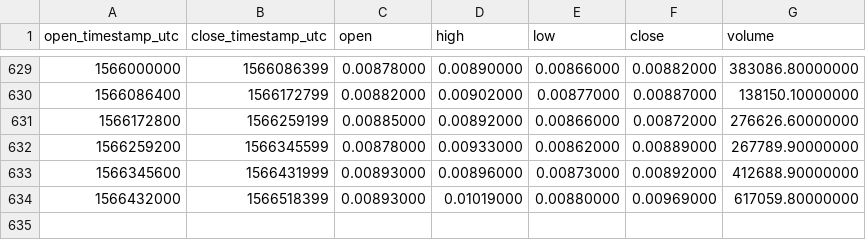
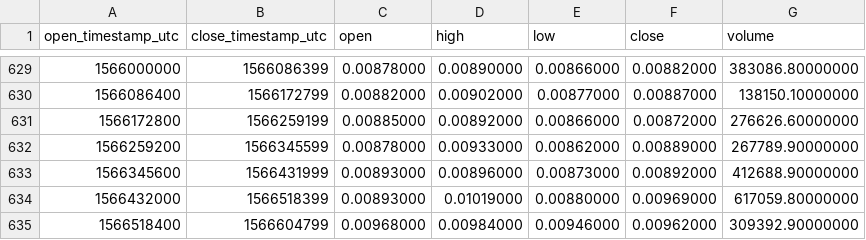
Before and after one commit to cryptobigbro/binance-IOTABNB, a CSV file: binance-IOTABNB-1d.csv, drawn as a sheet; only a part is shown, gaps mark what is left out.

Commit message:
Update OHLCV data.

```diff
--- a/binance-IOTABNB-1d.csv
+++ b/binance-IOTABNB-1d.csv
@@ -634 +634,2 @@ open_timestamp_utc,close_timestamp_utc,open,high,low,close,volume
 1566432000,1566518399,0.00893000,0.01019000,0.00880000,0.00969000,617059.80000000
+1566518400,1566604799,0.00968000,0.00984000,0.00946000,0.00962000,309392.90000000
```
Also changed, not shown: 1 other file.
